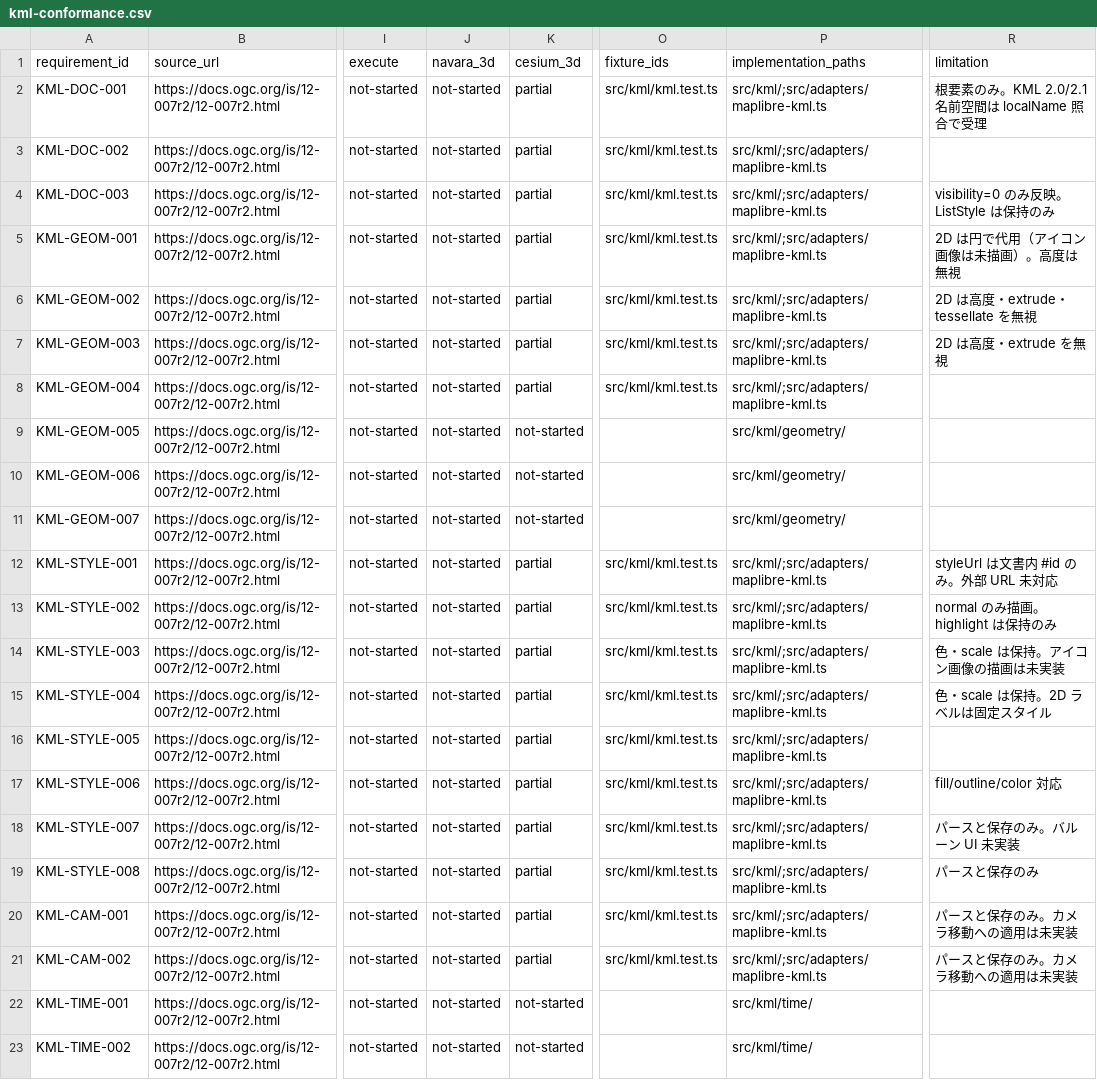
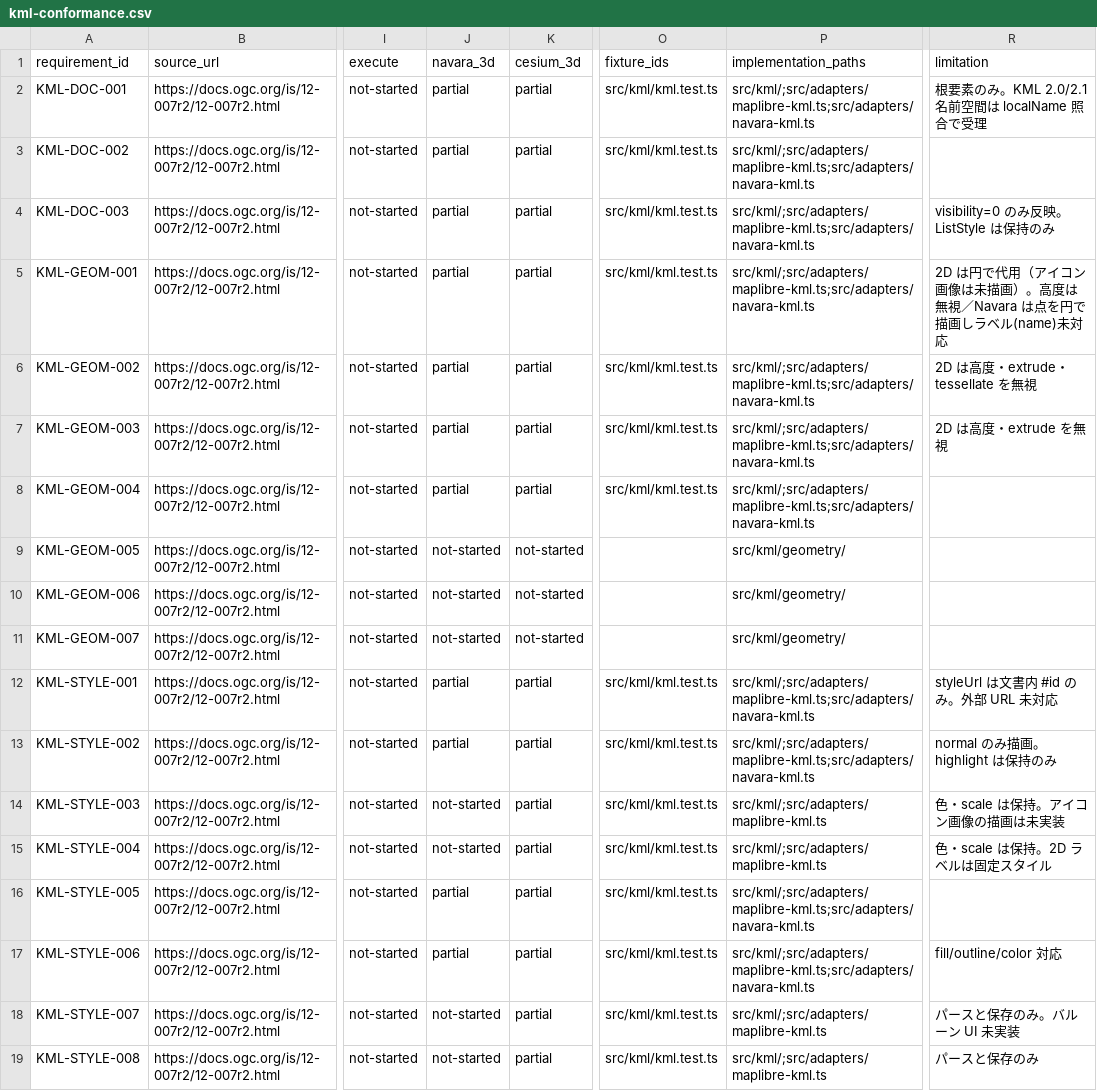
Before and after one commit to mapconcierge/KMLEarthPro, a CSV file: docs/kml-conformance.csv, drawn as a sheet; only a part is shown, gaps mark what is left out; the shorter side is filled out with more unchanged rows; the diff names each change by its address in the sheet, - before the commit and + after, or states it on an @@ line.

```diff
--- a/docs/kml-conformance.csv
+++ b/docs/kml-conformance.csv
-J2:J8 (navara_3d): not-started
+J2:J8 (navara_3d): partial
-P2:P8 (implementation_paths): src/kml/;src/adapters/maplibre-kml.ts
+P2:P8 (implementation_paths): src/kml/;src/adapters/maplibre-kml.ts;src/adapters/navara-kml.ts
-R5 (limitation): 2D は円で代用（アイコン画像は未描画）。高度は無視
+R5 (limitation): 2D は円で代用（アイコン画像は未描画）。高度は無視／Navara は点を円で描画しラベル(name)未対応
-J12:J13 (navara_3d): not-started
+J12:J13 (navara_3d): partial
-P12:P13 (implementation_paths): src/kml/;src/adapters/maplibre-kml.ts
+P12:P13 (implementation_paths): src/kml/;src/adapters/maplibre-kml.ts;src/adapters/navara-kml.ts
-J16:J17 (navara_3d): not-started
+J16:J17 (navara_3d): partial
-P16:P17 (implementation_paths): src/kml/;src/adapters/maplibre-kml.ts
+P16:P17 (implementation_paths): src/kml/;src/adapters/maplibre-kml.ts;src/adapters/navara-kml.ts
```
Also changed, not shown: 4 other files.
